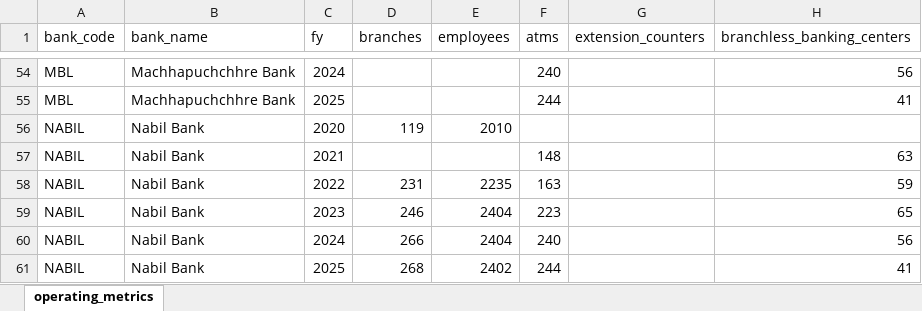
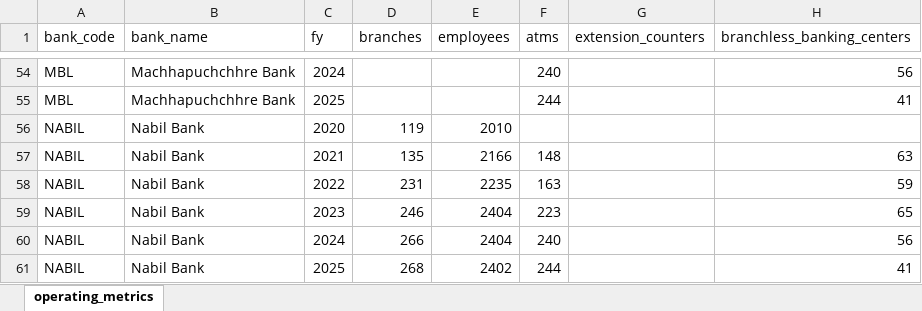
Before and after one commit to Ninjafunz/nepal-banking-research, an Excel workbook: DATA/04_operating_metrics.xlsx, sheet operating_metrics, drawn as a sheet; only a part is shown, gaps mark what is left out; values as stored, in another font and other column widths than the file's, no borders; the diff names each change by its address in the sheet, - before the commit and + after, or states it on an @@ line.

```diff
--- a/DATA/04_operating_metrics.xlsx (sheet operating_metrics)
+++ b/DATA/04_operating_metrics.xlsx (sheet operating_metrics)
-D57 (branches): (empty)
+D57 (branches): 135
-E57 (employees): (empty)
+E57 (employees): 2166
```
